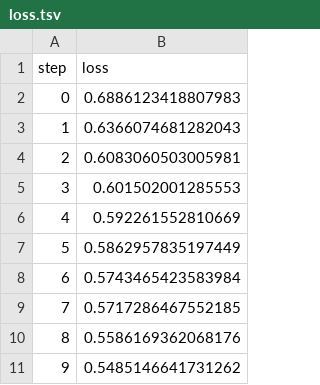
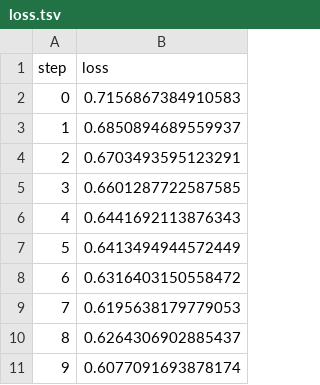
Before and after one commit to diegollterza/Emelopes, a TSV file: dvclive/plots/metrics/train/loss.tsv, drawn as a sheet.

```diff
--- a/dvclive/plots/metrics/train/loss.tsv
+++ b/dvclive/plots/metrics/train/loss.tsv
@@ -1,11 +1,11 @@
 step	loss
-0	0.6886123418807983
-1	0.6366074681282043
-2	0.6083060503005981
-3	0.601502001285553
-4	0.592261552810669
-5	0.5862957835197449
-6	0.5743465423583984
-7	0.5717286467552185
-8	0.5586169362068176
-9	0.5485146641731262
+0	0.7156867384910583
+1	0.6850894689559937
+2	0.6703493595123291
+3	0.6601287722587585
+4	0.6441692113876343
+5	0.6413494944572449
+6	0.6316403150558472
+7	0.6195638179779053
+8	0.6264306902885437
+9	0.6077091693878174
```
Also changed, not shown: dvclive/plots/metrics/eval/accuracy.tsv, dvclive/plots/metrics/eval/loss.tsv, 4 other files.
